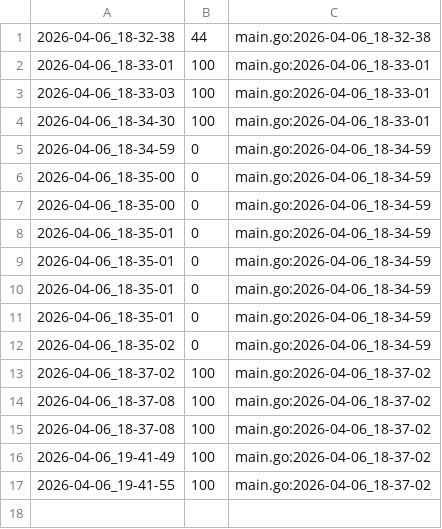
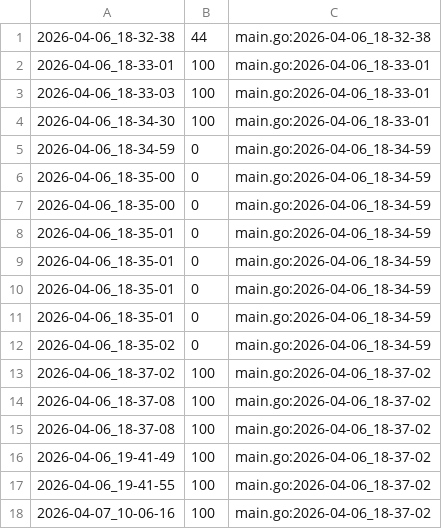
Before and after one commit to qxcode-course/ed-ter-bloco-a-marianoialy, a CSV file: .tko/track/ed@eh_primo/track.csv, drawn as a sheet.

```diff
--- a/.tko/track/ed@eh_primo/track.csv
+++ b/.tko/track/ed@eh_primo/track.csv
@@ -17 +17,2 @@
 2026-04-06_19-41-55,100,main.go:2026-04-06_18-37-02
+2026-04-07_10-06-16,100,main.go:2026-04-06_18-37-02
```
Also changed, not shown: .tko/track/ed@treinando/track.csv, 4 other files.
